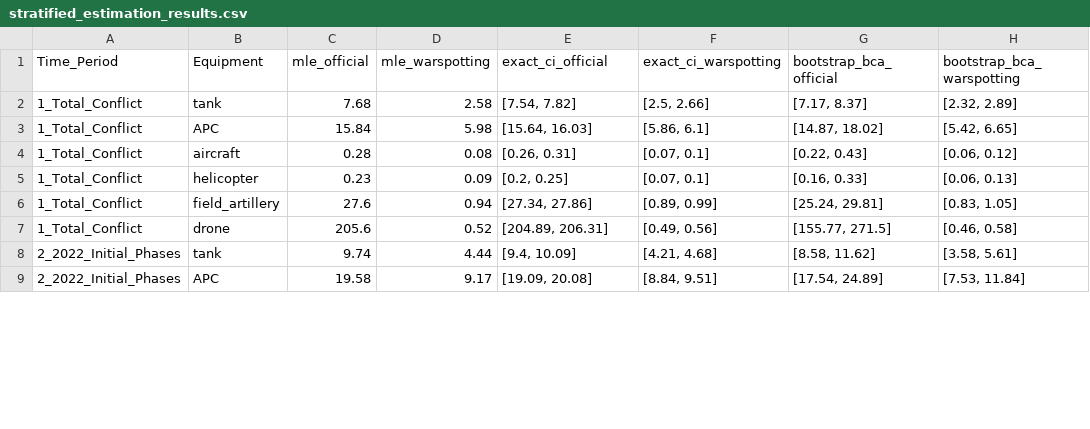
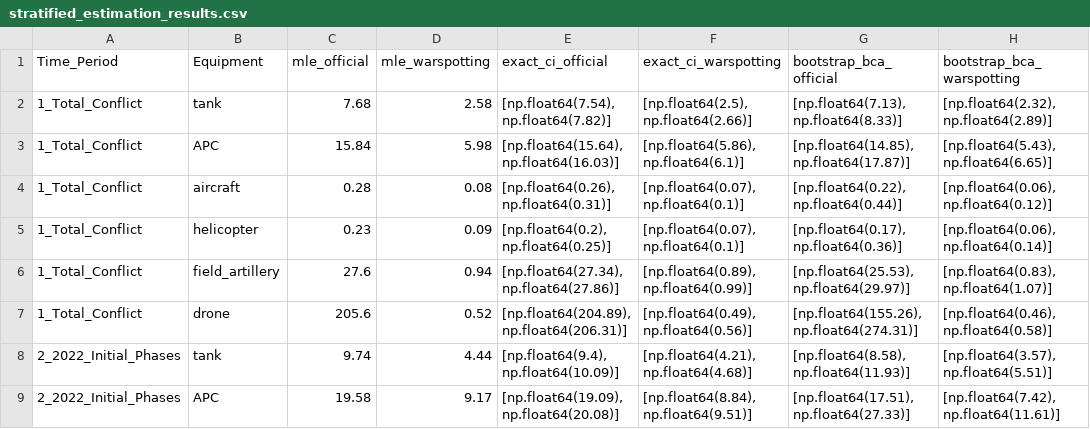
Before and after one commit to chaoferr/russia-ukraine-equipment-losses-analysis, a CSV file: data/stratified_estimation_results.csv, drawn as a sheet; only a part is shown; the diff covers the shown part only; the diff names each change by its address in the sheet, - before the commit and + after, or states it on an @@ line.

```diff
--- a/data/stratified_estimation_results.csv
+++ b/data/stratified_estimation_results.csv
-E2 (exact_ci_official): [7.54, 7.82]
+E2 (exact_ci_official): [np.float64(7.54), np.float64(7.82)]
-F2 (exact_ci_warspotting): [2.5, 2.66]
+F2 (exact_ci_warspotting): [np.float64(2.5), np.float64(2.66)]
-G2 (bootstrap_bca_official): [7.17, 8.37]
+G2 (bootstrap_bca_official): [np.float64(7.13), np.float64(8.33)]
-H2 (bootstrap_bca_warspotting): [2.32, 2.89]
+H2 (bootstrap_bca_warspotting): [np.float64(2.32), np.float64(2.89)]
-E3 (exact_ci_official): [15.64, 16.03]
+E3 (exact_ci_official): [np.float64(15.64), np.float64(16.03)]
-F3 (exact_ci_warspotting): [5.86, 6.1]
+F3 (exact_ci_warspotting): [np.float64(5.86), np.float64(6.1)]
-G3 (bootstrap_bca_official): [14.87, 18.02]
+G3 (bootstrap_bca_official): [np.float64(14.85), np.float64(17.87)]
-H3 (bootstrap_bca_warspotting): [5.42, 6.65]
+H3 (bootstrap_bca_warspotting): [np.float64(5.43), np.float64(6.65)]
-E4 (exact_ci_official): [0.26, 0.31]
+E4 (exact_ci_official): [np.float64(0.26), np.float64(0.31)]
-F4:F5 (exact_ci_warspotting): [0.07, 0.1]
+F4:F5 (exact_ci_warspotting): [np.float64(0.07), np.float64(0.1)]
-G4 (bootstrap_bca_official): [0.22, 0.43]
+G4 (bootstrap_bca_official): [np.float64(0.22), np.float64(0.44)]
-H4 (bootstrap_bca_warspotting): [0.06, 0.12]
+H4 (bootstrap_bca_warspotting): [np.float64(0.06), np.float64(0.12)]
-E5 (exact_ci_official): [0.2, 0.25]
+E5 (exact_ci_official): [np.float64(0.2), np.float64(0.25)]
-G5 (bootstrap_bca_official): [0.16, 0.33]
+G5 (bootstrap_bca_official): [np.float64(0.17), np.float64(0.36)]
-H5 (bootstrap_bca_warspotting): [0.06, 0.13]
+H5 (bootstrap_bca_warspotting): [np.float64(0.06), np.float64(0.14)]
-E6 (exact_ci_official): [27.34, 27.86]
+E6 (exact_ci_official): [np.float64(27.34), np.float64(27.86)]
-F6 (exact_ci_warspotting): [0.89, 0.99]
+F6 (exact_ci_warspotting): [np.float64(0.89), np.float64(0.99)]
-G6 (bootstrap_bca_official): [25.24, 29.81]
+G6 (bootstrap_bca_official): [np.float64(25.53), np.float64(29.97)]
-H6 (bootstrap_bca_warspotting): [0.83, 1.05]
+H6 (bootstrap_bca_warspotting): [np.float64(0.83), np.float64(1.07)]
-E7 (exact_ci_official): [204.89, 206.31]
+E7 (exact_ci_official): [np.float64(204.89), np.float64(206.31)]
-F7 (exact_ci_warspotting): [0.49, 0.56]
+F7 (exact_ci_warspotting): [np.float64(0.49), np.float64(0.56)]
-G7 (bootstrap_bca_official): [155.77, 271.5]
+G7 (bootstrap_bca_official): [np.float64(155.26), np.float64(274.31)]
-H7 (bootstrap_bca_warspotting): [0.46, 0.58]
+H7 (bootstrap_bca_warspotting): [np.float64(0.46), np.float64(0.58)]
-E8 (exact_ci_official): [9.4, 10.09]
+E8 (exact_ci_official): [np.float64(9.4), np.float64(10.09)]
-F8 (exact_ci_warspotting): [4.21, 4.68]
+F8 (exact_ci_warspotting): [np.float64(4.21), np.float64(4.68)]
-G8 (bootstrap_bca_official): [8.58, 11.62]
+G8 (bootstrap_bca_official): [np.float64(8.58), np.float64(11.93)]
-H8 (bootstrap_bca_warspotting): [3.58, 5.61]
+H8 (bootstrap_bca_warspotting): [np.float64(3.57), np.float64(5.51)]
-E9 (exact_ci_official): [19.09, 20.08]
+E9 (exact_ci_official): [np.float64(19.09), np.float64(20.08)]
-F9 (exact_ci_warspotting): [8.84, 9.51]
+F9 (exact_ci_warspotting): [np.float64(8.84), np.float64(9.51)]
-G9 (bootstrap_bca_official): [17.54, 24.89]
+G9 (bootstrap_bca_official): [np.float64(17.51), np.float64(27.33)]
-H9 (bootstrap_bca_warspotting): [7.53, 11.84]
+H9 (bootstrap_bca_warspotting): [np.float64(7.42), np.float64(11.61)]
```
Also changed, not shown: 64 edited cells elsewhere in this file, 1 other file.
